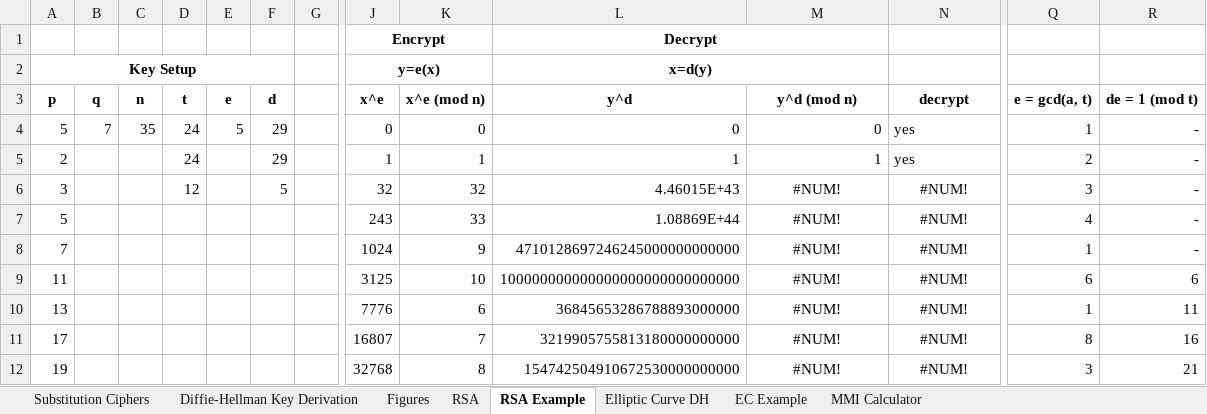
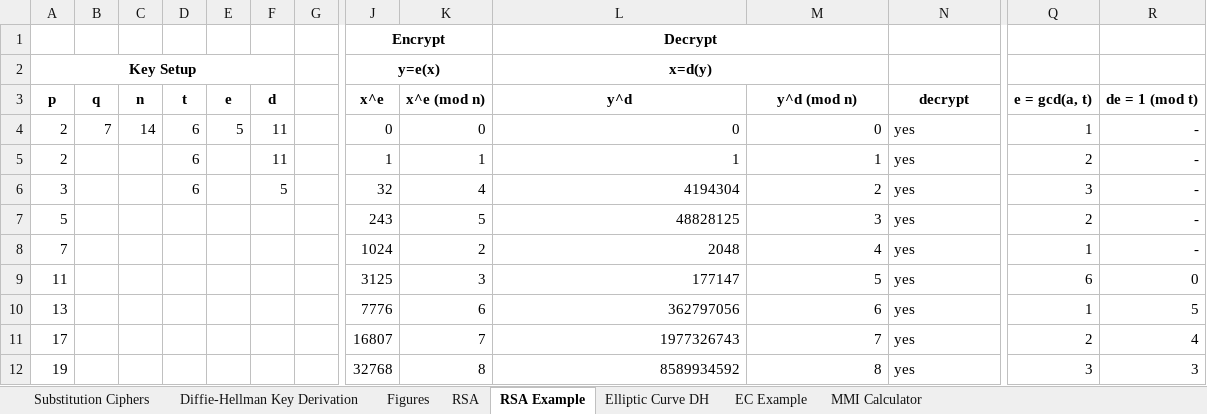
Before and after one commit to dchampion/crypto, an Excel workbook: Cryptography.xlsx, sheet RSA Example, drawn as a sheet; only a part is shown, gaps mark what is left out; values as stored, in another font and other column widths than the file's, no borders; the diff covers the shown part only; the diff names each change by its address in the sheet, - before the commit and + after, or states it on an @@ line.

```diff
--- a/Cryptography.xlsx (sheet RSA Example)
+++ b/Cryptography.xlsx (sheet RSA Example)
-A4 (p): 5
+A4 (p): 2
-C4 (n): 35
+C4 (n): 14
-D4:D5 (t): 24
+D4:D5 (t): 6
-F4:F5 (d): 29
+F4:F5 (d): 11
-D6 (t): 12
+D6 (t): 6
-K6 (x^e (mod n)): 32
+K6 (x^e (mod n)): 4
-L6 (y^d): 4.46015E+43
+L6 (y^d): 4194304
-M6 (y^d (mod n)): #NUM!
+M6 (y^d (mod n)): 2
-M6:M12 alignment: center
+M6:M12 alignment: right
-N6:N12 (decrypt): #NUM!
+N6:N12 (decrypt): yes
-N6:N12 alignment: center
+N6:N12 alignment: left
-K7 (x^e (mod n)): 33
+K7 (x^e (mod n)): 5
-L7 (y^d): 1.08869E+44
+L7 (y^d): 48828125
-M7 (y^d (mod n)): #NUM!
+M7 (y^d (mod n)): 3
-Q7 (e = gcd(a, t)): 4
+Q7 (e = gcd(a, t)): 2
-K8 (x^e (mod n)): 9
+K8 (x^e (mod n)): 2
-L8 (y^d): 4710128697246245000000000000
+L8 (y^d): 2048
-M8 (y^d (mod n)): #NUM!
+M8 (y^d (mod n)): 4
-K9 (x^e (mod n)): 10
+K9 (x^e (mod n)): 3
-L9 (y^d): 100000000000000000000000000000
+L9 (y^d): 177147
-M9 (y^d (mod n)): #NUM!
+M9 (y^d (mod n)): 5
-R9 (de = 1 (mod t)): 6
+R9 (de = 1 (mod t)): 0
-L10 (y^d): 36845653286788893000000
+L10 (y^d): 362797056
-M10 (y^d (mod n)): #NUM!
+M10 (y^d (mod n)): 6
-R10 (de = 1 (mod t)): 11
+R10 (de = 1 (mod t)): 5
-L11 (y^d): 3219905755813180000000000
+L11 (y^d): 1977326743
-M11 (y^d (mod n)): #NUM!
+M11 (y^d (mod n)): 7
-Q11 (e = gcd(a, t)): 8
+Q11 (e = gcd(a, t)): 2
-R11 (de = 1 (mod t)): 16
+R11 (de = 1 (mod t)): 4
-L12 (y^d): 154742504910672530000000000
+L12 (y^d): 8589934592
-M12 (y^d (mod n)): #NUM!
+M12 (y^d (mod n)): 8
-R12 (de = 1 (mod t)): 21
+R12 (de = 1 (mod t)): 3
```
Also changed, not shown: 9 added rows, 9 removed rows, 72 edited cells and cell formats elsewhere in this sheet, sheet Figures, 1 other file.
